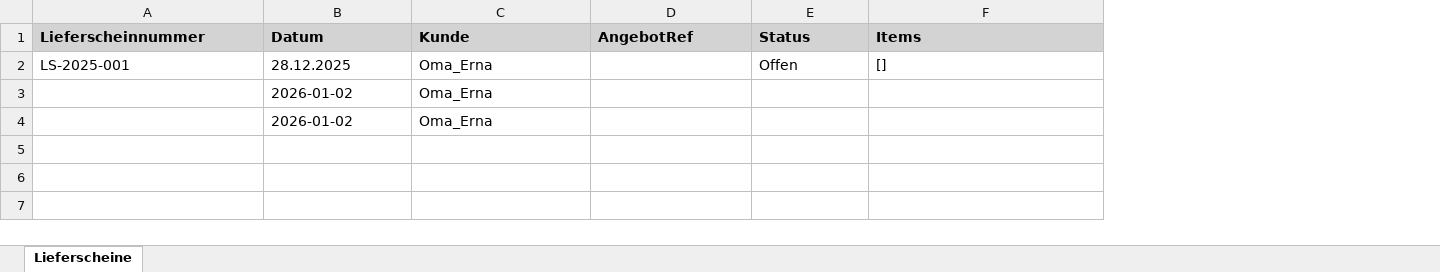
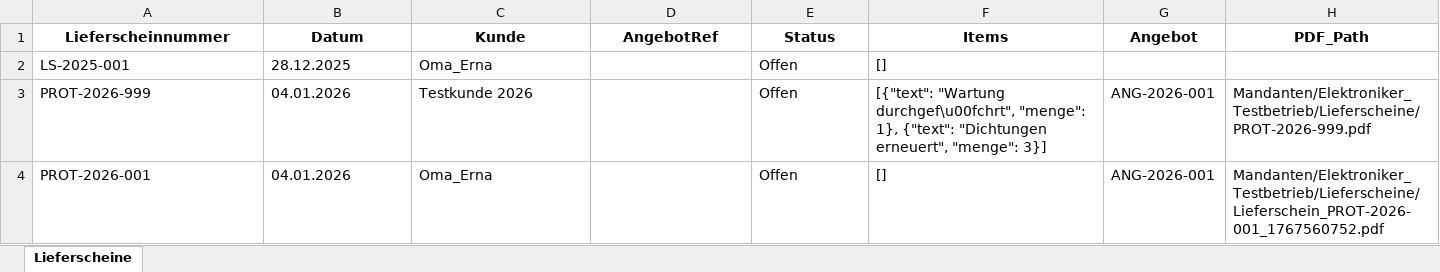
Before and after one commit to baranturhan-commits/Mein_Business, an Excel workbook: backend/Mandanten/Elektroniker_Testbetrieb/Lieferscheine/lieferscheine.xlsx, sheet Lieferscheine, drawn as a sheet; values as stored, in another font and other column widths than the file's, no borders; removed rows and columns are numbered as before the commit, all else as after; the diff names each change by its address in the sheet, - before the commit and + after, or states it on an @@ line.

```diff
--- a/backend/Mandanten/Elektroniker_Testbetrieb/Lieferscheine/lieferscheine.xlsx (sheet Lieferscheine)
+++ b/backend/Mandanten/Elektroniker_Testbetrieb/Lieferscheine/lieferscheine.xlsx (sheet Lieferscheine)
+column G (Angebot), empty
+column H (PDF_Path), empty
@@ A1:F1 fill: #D3D3D3 → none, alignment: left → center @@
-row 3:  | 2026-01-02 | Oma_Erna
-row 4:  | 2026-01-02 | Oma_Erna
+row 3: PROT-2026-999 | 04.01.2026 | Testkunde 2026 |  | Offen | [{"text": "Wartung durchgef\u00fchrt", "menge": 1}, {"text": "Dichtungen erneuert", "menge": 3}] | ANG-2026-001 | Mandanten/Elektroniker_Testbetrieb/Lieferscheine/PROT-2026-999.pdf
+row 4: PROT-2026-001 | 04.01.2026 | Oma_Erna |  | Offen | [] | ANG-2026-001 | Mandanten/Elektroniker_Testbetrieb/Lieferscheine/Lieferschein_PROT-2026-001_1767560752.pdf
```
Also changed, not shown: backend/Mandanten/Elektroniker_Testbetrieb/Angebote/angebote.xlsx, backend/Mandanten/Elektroniker_Testbetrieb/Einnahmen/einnahmen.xlsx, 38 other files.
